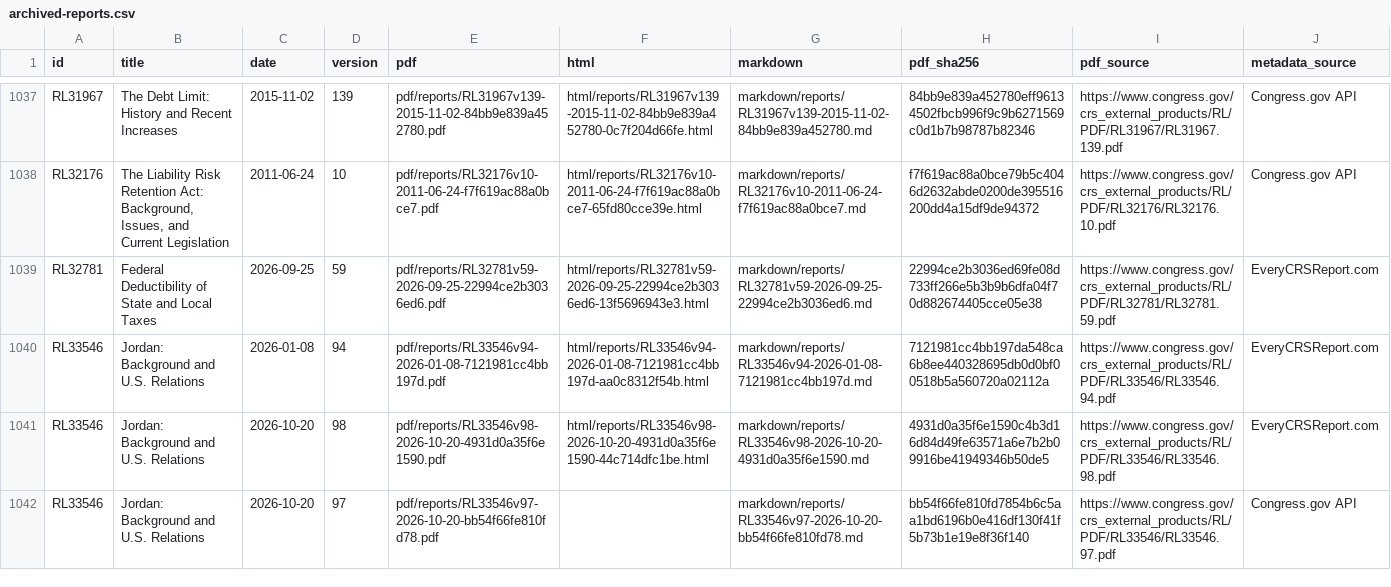
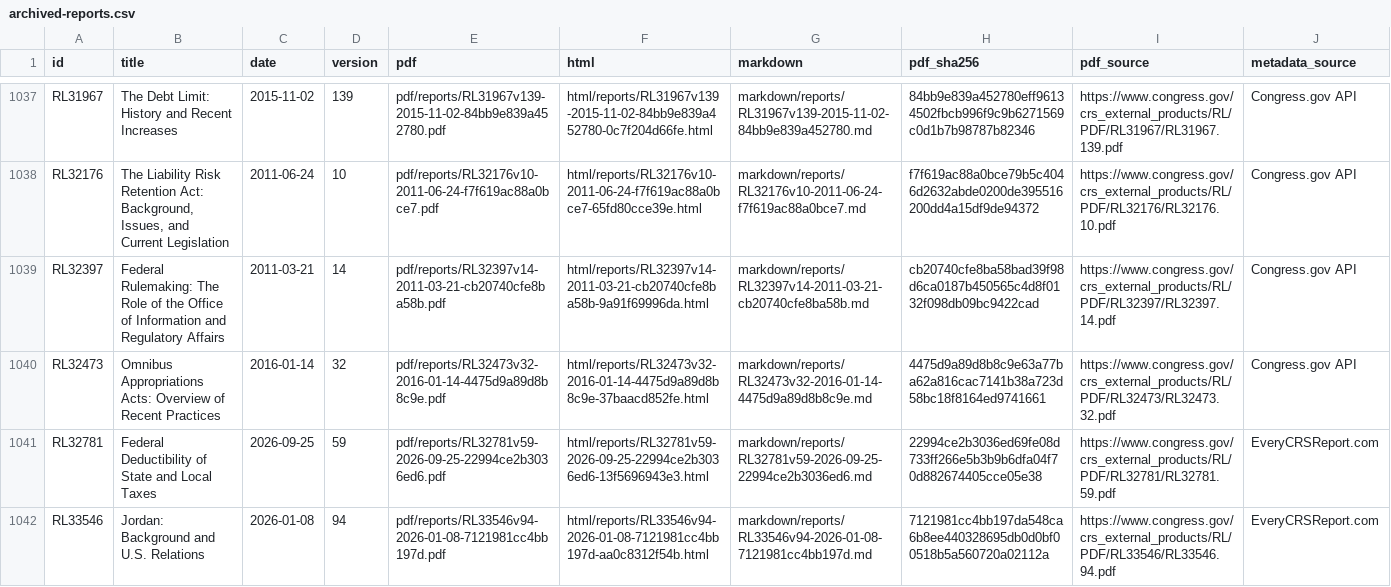
Before and after one commit to krischen-77/crs-reports, a CSV file: data/archived-reports.csv, drawn as a sheet; only a part is shown, gaps mark what is left out; the shorter side is filled out with more unchanged rows.

```diff
--- a/data/archived-reports.csv
+++ b/data/archived-reports.csv
@@ -1038,2 +1038,4 @@ RL31967,The Debt Limit: History and Recent Increases,2015-11-02,139,pdf/reports/
 RL32176,"The Liability Risk Retention Act: Background, Issues, and Current Legislation",2011-06-24,10,pdf/reports/RL32176v10-2011-06-24-f7f619ac88a0bce7.pdf,html/reports/RL32176v10-2011-06-24-f7f619ac88a0bce7-65fd80cce39e.html,markdown/reports/RL32176v10-2011-06-24-f7f619ac88a0bce7.md,f7f619ac88a0bce79b5c4046d2632abde0200de395516200dd4a15df9de94372,https://www.congress.gov/crs_external_products/RL/PDF/RL32176/RL32176.10.pdf,Congress.gov API
+RL32397,Federal Rulemaking: The Role of the Office of Information and Regulatory Affairs,2011-03-21,14,pdf/reports/RL32397v14-2011-03-21-cb20740cfe8ba58b.pdf,html/reports/RL32397v14-2011-03-21-cb20740cfe8ba58b-9a91f69996da.html,markdown/reports/RL32397v14-2011-03-21-cb20740cfe8ba58b.md,cb20740cfe8ba58bad39f98d6ca0187b450565c4d8f0132f098db09bc9422cad,https://www.congress.gov/crs_external_products/RL/PDF/RL32397/RL32397.14.pdf,Congress.gov API
+RL32473,Omnibus Appropriations Acts: Overview of Recent Practices,2016-01-14,32,pdf/reports/RL32473v32-2016-01-14-4475d9a89d8b8c9e.pdf,html/reports/RL32473v32-2016-01-14-4475d9a89d8b8c9e-37baacd852fe.html,markdown/reports/RL32473v32-2016-01-14-4475d9a89d8b8c9e.md,4475d9a89d8b8c9e63a77ba62a816cac7141b38a723d58bc18f8164ed9741661,https://www.congress.gov/crs_external_products/RL/PDF/RL32473/RL32473.32.pdf,Congress.gov API
 RL32781,Federal Deductibility of State and Local Taxes,2026-09-25,59,pdf/reports/RL32781v59-2026-09-25-22994ce2b3036ed6.pdf,html/reports/RL32781v59-2026-09-25-22994ce2b3036ed6-13f5696943e3.html,markdown/reports/RL32781v59-2026-09-25-22994ce2b3036ed6.md,22994ce2b3036ed69fe08d733ff266e5b3b9b6dfa04f70d882674405cce05e38,https://www.congress.gov/crs_external_products/RL/PDF/RL32781/RL32781.59.pdf,EveryCRSReport.com
```
Also changed, not shown: 17 other files.
